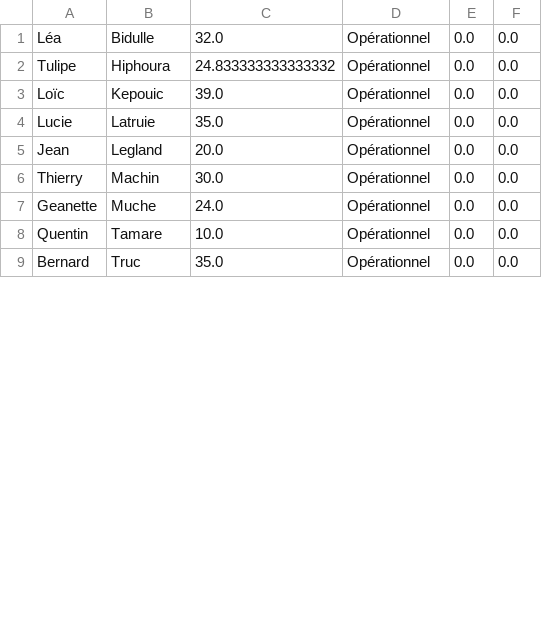
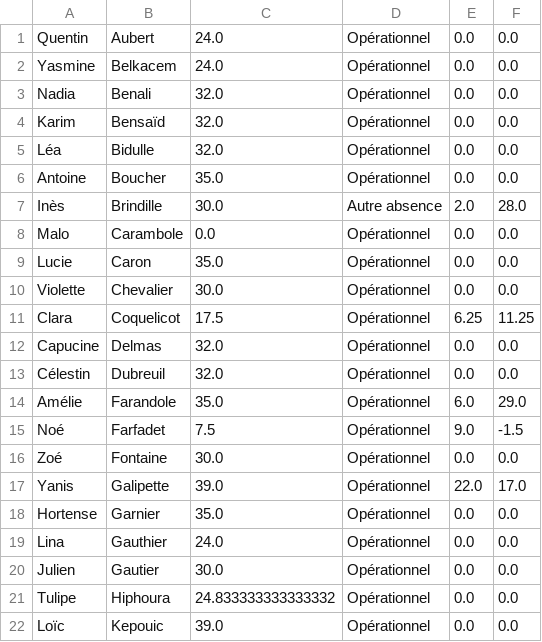
Before and after one commit to lisepinheiro2-lgtm/gestionRemplacement, a CSV file: employees.csv, drawn as a sheet; only a part is shown; the shorter side is filled out with more unchanged rows; the diff covers the shown part only.

```diff
--- a/employees.csv
+++ b/employees.csv
@@ -1,2 +1,21 @@
+Quentin;Aubert;24.0;Opérationnel;0.0;0.0
+Yasmine;Belkacem;24.0;Opérationnel;0.0;0.0
+Nadia;Benali;32.0;Opérationnel;0.0;0.0
+Karim;Bensaïd;32.0;Opérationnel;0.0;0.0
 Léa;Bidulle;32.0;Opérationnel;0.0;0.0
+Antoine;Boucher;35.0;Opérationnel;0.0;0.0
+Inès;Brindille;30.0;Autre absence;2.0;28.0
+Malo;Carambole;0.0;Opérationnel;0.0;0.0
+Lucie;Caron;35.0;Opérationnel;0.0;0.0
+Violette;Chevalier;30.0;Opérationnel;0.0;0.0
+Clara;Coquelicot;17.5;Opérationnel;6.25;11.25
+Capucine;Delmas;32.0;Opérationnel;0.0;0.0
+Célestin;Dubreuil;32.0;Opérationnel;0.0;0.0
+Amélie;Farandole;35.0;Opérationnel;6.0;29.0
+Noé;Farfadet;7.5;Opérationnel;9.0;-1.5
+Zoé;Fontaine;30.0;Opérationnel;0.0;0.0
+Yanis;Galipette;39.0;Opérationnel;22.0;17.0
+Hortense;Garnier;35.0;Opérationnel;0.0;0.0
+Lina;Gauthier;24.0;Opérationnel;0.0;0.0
+Julien;Gautier;30.0;Opérationnel;0.0;0.0
 Tulipe;Hiphoura;24.833333333333332;Opérationnel;0.0;0.0
```
Also changed, not shown: 16 added rows, 6 moved rows and 3 edited cells elsewhere in this file, clients.csv, employee_absences.csv, 38 other files.
